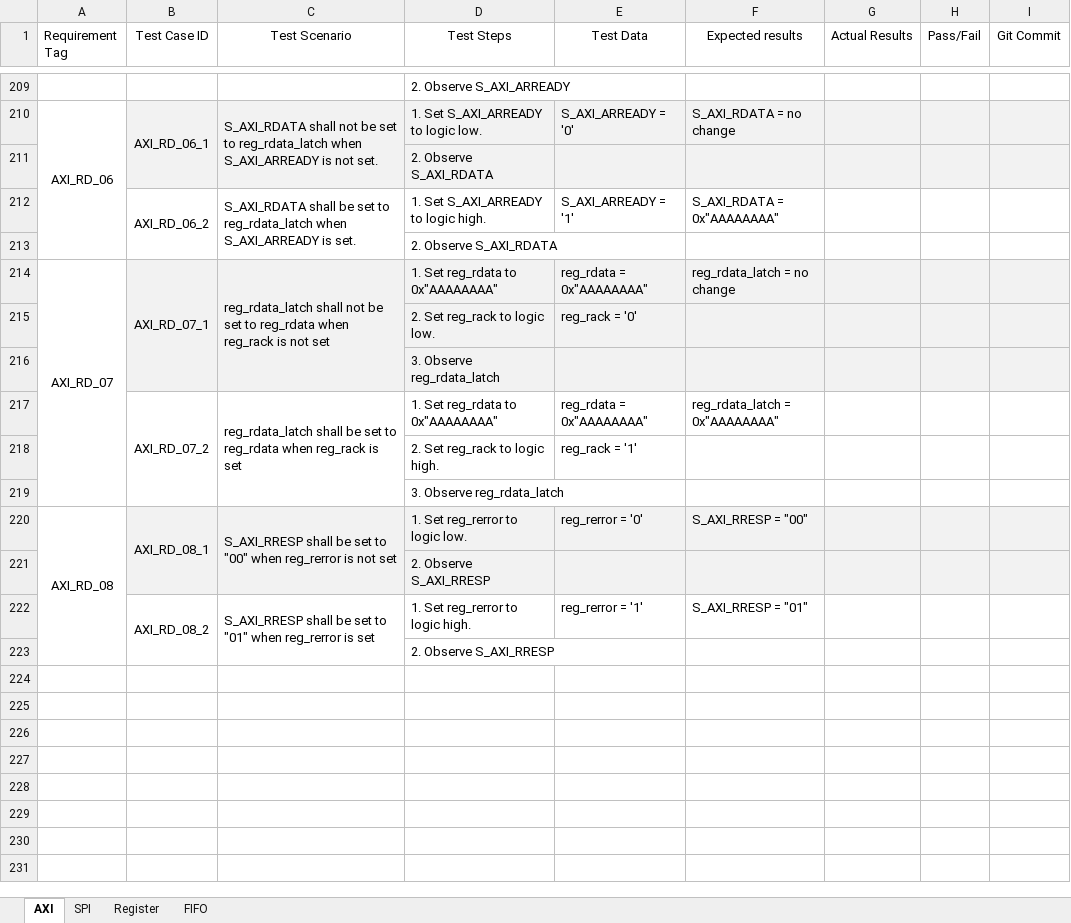
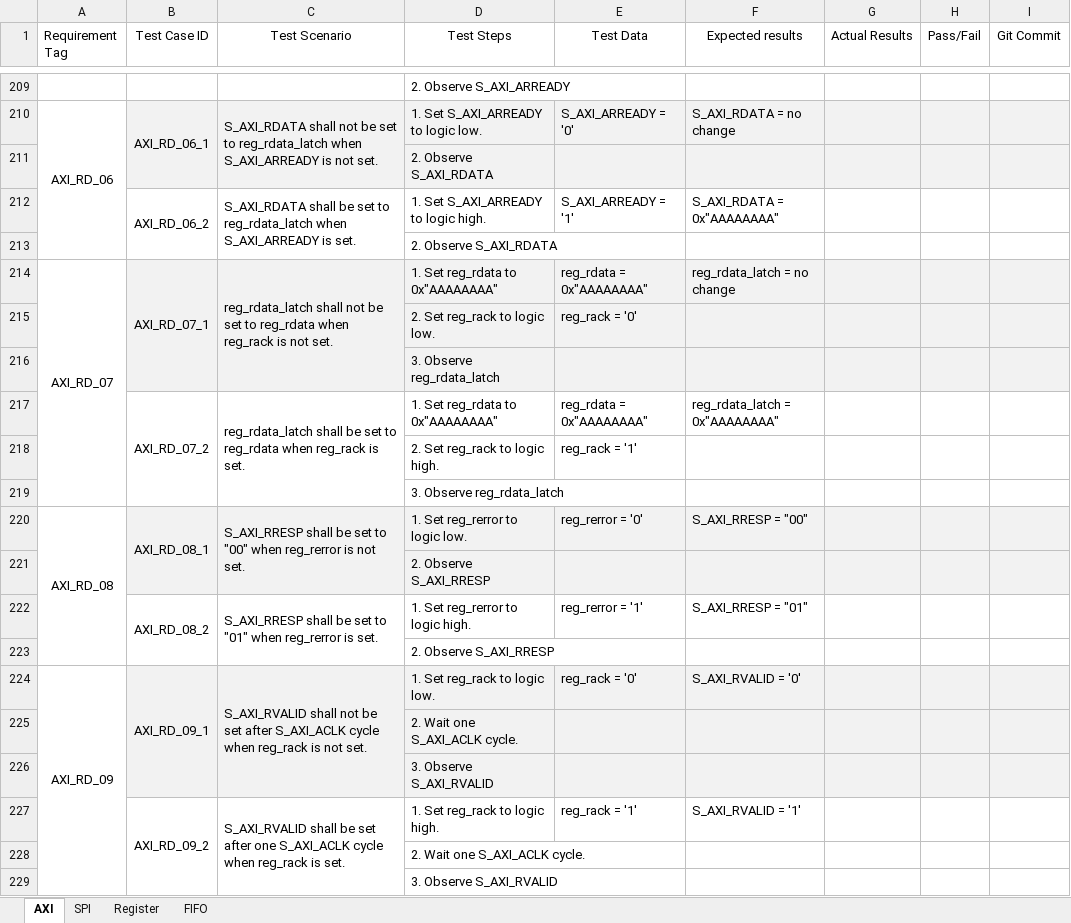
Before and after one commit to Nemiland/axi2spi, an Excel workbook: Documentation/Test Cases.xlsx, sheet AXI, drawn as a sheet; only a part is shown, gaps mark what is left out; values as stored, in another font and other column widths than the file's, no borders; the diff names each change by its address in the sheet, - before the commit and + after, or states it on an @@ line.

Commit message:
Added test case 9 for read cycle

```diff
--- a/Documentation/Test Cases.xlsx (sheet AXI)
+++ b/Documentation/Test Cases.xlsx (sheet AXI)
-C214 (Test Scenario): …is not set
+C214 (Test Scenario): …is not set.
-C217 (Test Scenario): …reg_rack is set
+C217 (Test Scenario): …reg_rack is set.
-C220 (Test Scenario): …is not set
+C220 (Test Scenario): …is not set.
-C222 (Test Scenario): …reg_rerror is set
+C222 (Test Scenario): …reg_rerror is set.
+row 224: AXI_RD_09 | AXI_RD_09_1 | S_AXI_RVALID shall not be set after S_AXI_ACLK cycle when reg_rack is not set. | 1. Set reg_rack to logic low. | reg_rack = '0' | S_AXI_RVALID = '0'
+row 225:  |  |  | 2. Wait one S_AXI_ACLK cycle.
+row 226:  |  |  | 3. Observe S_AXI_RVALID
+row 227:  | AXI_RD_09_2 | S_AXI_RVALID shall be set after one S_AXI_ACLK cycle when reg_rack is set. | 1. Set reg_rack to logic high. | reg_rack = '1' | S_AXI_RVALID = '1'
+row 228:  |  |  | 2. Wait one S_AXI_ACLK cycle.
+row 229:  |  |  | 3. Observe S_AXI_RVALID
```
Also changed, not shown: 1 other file.
